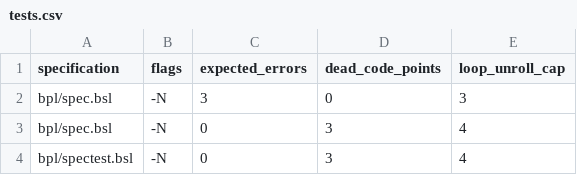
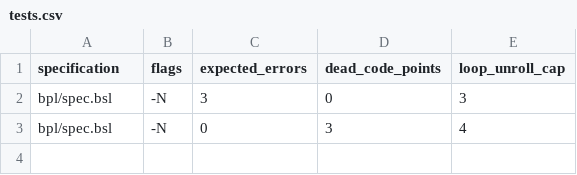
Before and after one commit to ywelsch/bcverifier, a CSV file: libraries/recursiveLoop/tests.csv, drawn as a sheet; the diff names each change by its address in the sheet, - before the commit and + after, or states it on an @@ line.

```diff
--- a/libraries/recursiveLoop/tests.csv
+++ b/libraries/recursiveLoop/tests.csv
-row 4: bpl/spectest.bsl | -N | 0 | 3 | 4
```
Also changed, not shown: 8 other files.
